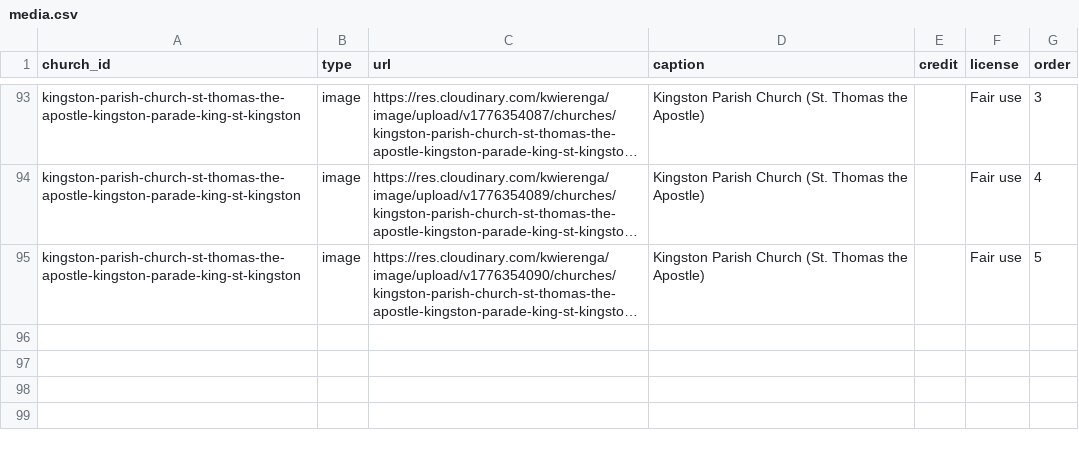
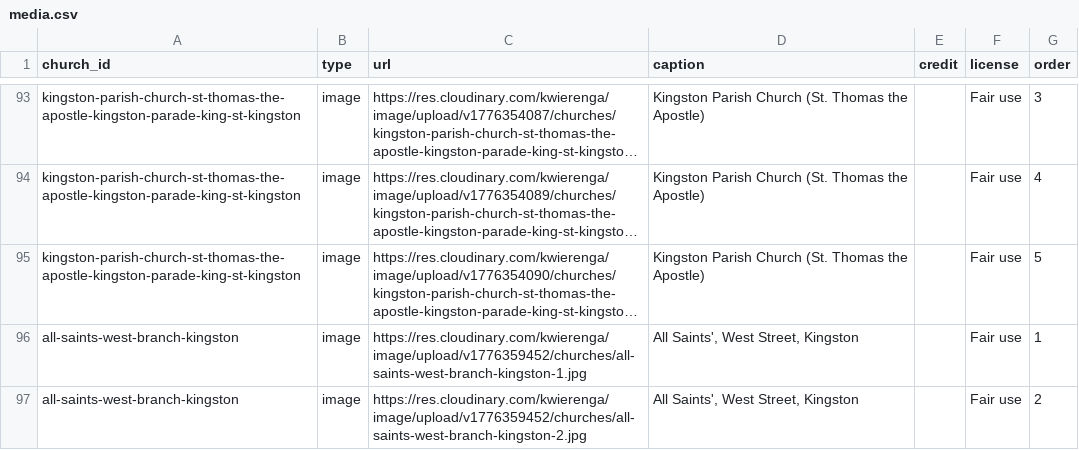
Before and after one commit to kwierenga/Anglican-Churches-in-Jamaica, a CSV file: data/media.csv, drawn as a sheet; only a part is shown, gaps mark what is left out; long unchanged cells end in …; the diff names each change by its address in the sheet, - before the commit and + after, or states it on an @@ line.

```diff
--- a/data/media.csv
+++ b/data/media.csv
+row 96: all-saints-west-branch-kingston | image | https://res.cloudinary.com/kwierenga/image/upload/v1776359452/churches/all-saints-west-branch-kingston-1.jpg | All Saints', West Street, Kingston |  | Fair use | 1
+row 97: all-saints-west-branch-kingston | image | https://res.cloudinary.com/kwierenga/image/upload/v1776359452/churches/all-saints-west-branch-kingston-2.jpg | All Saints', West Street, Kingston |  | Fair use | 2
```
Also changed, not shown: data/churches.csv, 2 other files.
